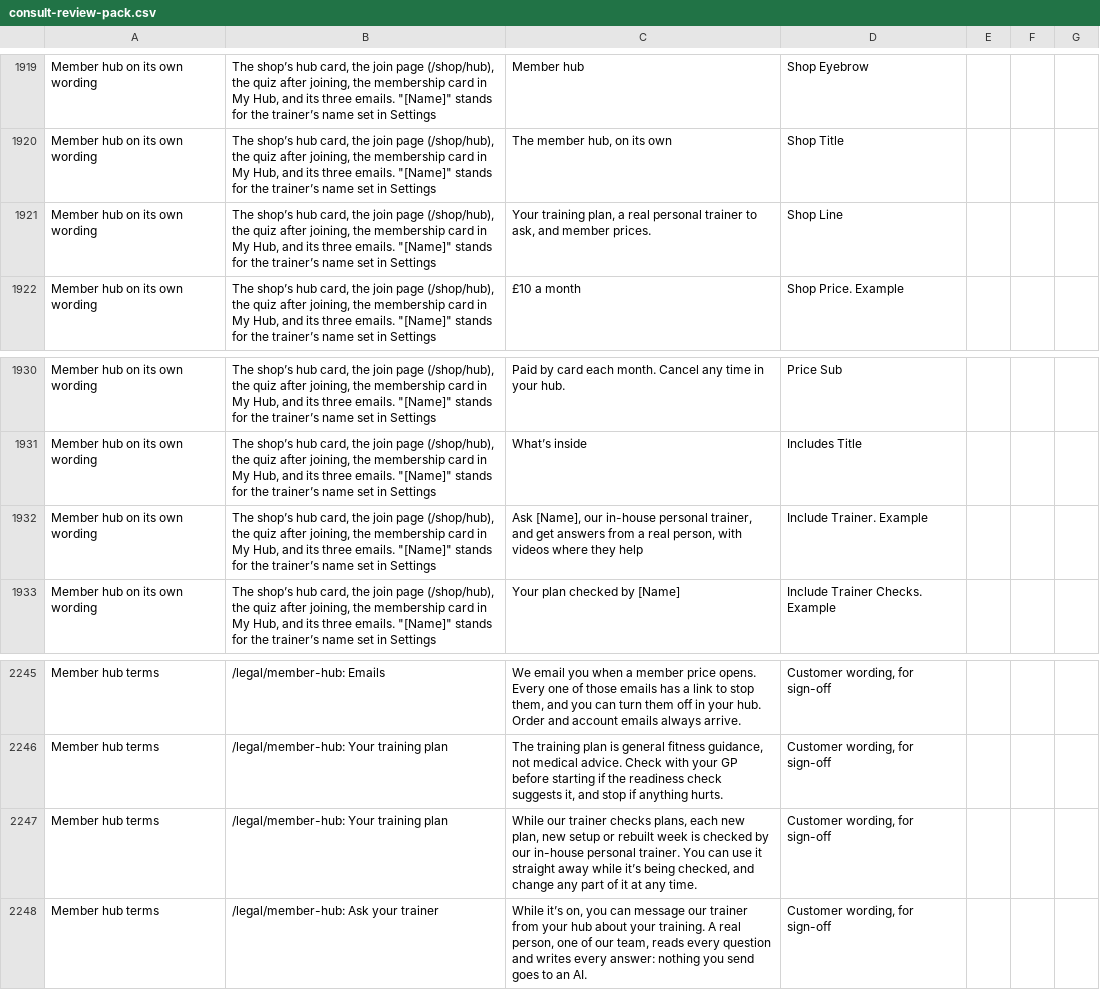
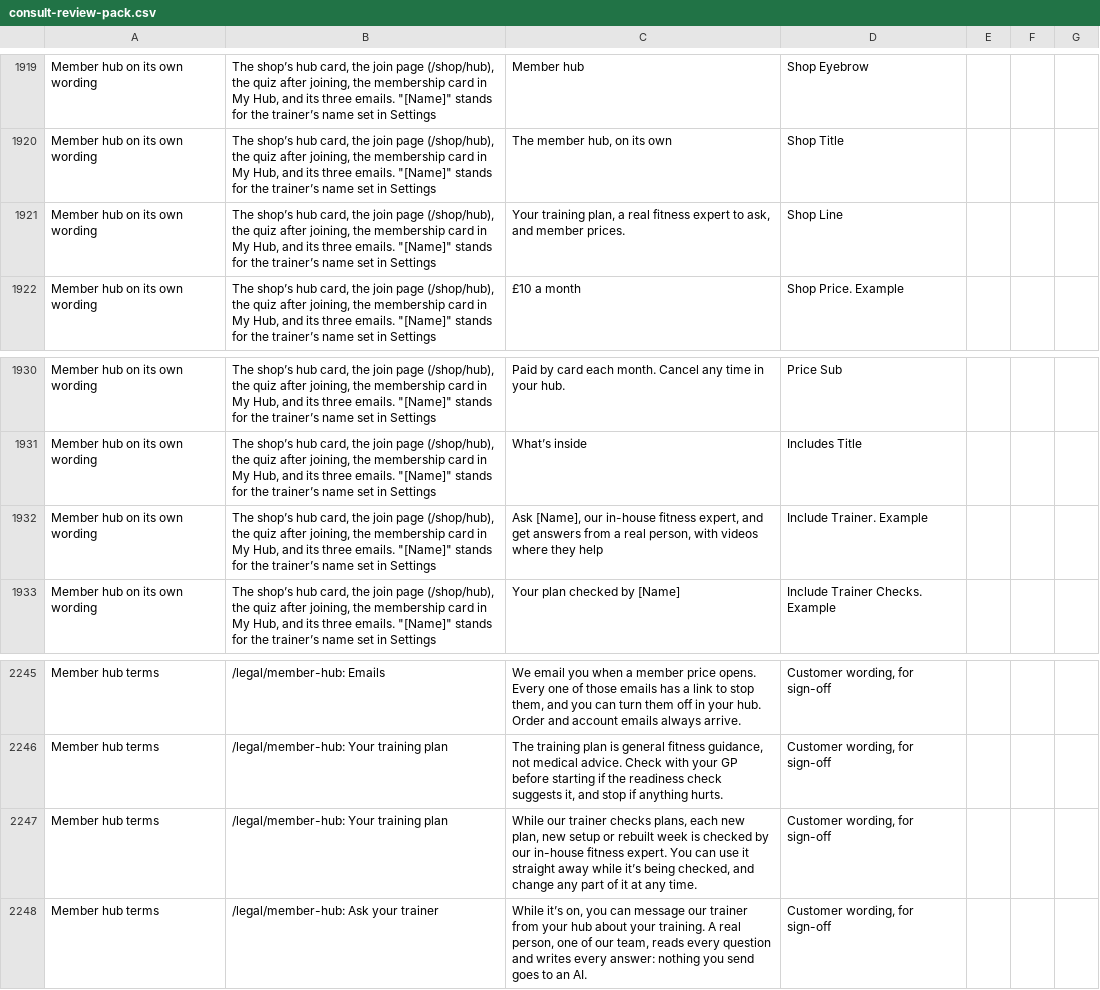
Before and after one commit to lsai1234/quiz, a CSV file: docs/consult-review-pack.csv, drawn as a sheet; only a part is shown, gaps mark what is left out; the diff covers the shown part only.

```diff
--- a/docs/consult-review-pack.csv
+++ b/docs/consult-review-pack.csv
@@ -1920,3 +1920,3 @@ Member hub on its own wording,"The shop’s hub card, the join page (/shop/hub),
 Member hub on its own wording,"The shop’s hub card, the join page (/shop/hub), the quiz after joining, the membership card in My Hub, and its three emails. ""[Name]"" stands for the trainer’s name set in Settings","The member hub, on its own",Shop Title,,,
-Member hub on its own wording,"The shop’s hub card, the join page (/shop/hub), the quiz after joining, the membership card in My Hub, and its three emails. ""[Name]"" stands for the trainer’s name set in Settings","Your training plan, a real personal trainer to ask, and member prices.",Shop Line,,,
+Member hub on its own wording,"The shop’s hub card, the join page (/shop/hub), the quiz after joining, the membership card in My Hub, and its three emails. ""[Name]"" stands for the trainer’s name set in Settings","Your training plan, a real fitness expert to ask, and member prices.",Shop Line,,,
 Member hub on its own wording,"The shop’s hub card, the join page (/shop/hub), the quiz after joining, the membership card in My Hub, and its three emails. ""[Name]"" stands for the trainer’s name set in Settings",£10 a month,Shop Price. Example,,,
@@ -1931,3 +1931,3 @@ Member hub on its own wording,"The shop’s hub card, the join page (/shop/hub),
 Member hub on its own wording,"The shop’s hub card, the join page (/shop/hub), the quiz after joining, the membership card in My Hub, and its three emails. ""[Name]"" stands for the trainer’s name set in Settings",What’s inside,Includes Title,,,
-Member hub on its own wording,"The shop’s hub card, the join page (/shop/hub), the quiz after joining, the membership card in My Hub, and its three emails. ""[Name]"" stands for the trainer’s name set in Settings","Ask [Name], our in-house personal trainer, and get answers from a real person, with videos where they help",Include Trainer. Example,,,
+Member hub on its own wording,"The shop’s hub card, the join page (/shop/hub), the quiz after joining, the membership card in My Hub, and its three emails. ""[Name]"" stands for the trainer’s name set in Settings","Ask [Name], our in-house fitness expert, and get answers from a real person, with videos where they help",Include Trainer. Example,,,
 Member hub on its own wording,"The shop’s hub card, the join page (/shop/hub), the quiz after joining, the membership card in My Hub, and its three emails. ""[Name]"" stands for the trainer’s name set in Settings",Your plan checked by [Name],Include Trainer Checks. Example,,,
@@ -2246,3 +2246,3 @@ Member hub terms,/legal/member-hub: Emails,"We email you when a member price ope
 Member hub terms,/legal/member-hub: Your training plan,"The training plan is general fitness guidance, not medical advice. Check with your GP before starting if the readiness check suggests it, and stop if anything hurts.","Customer wording, for sign-off",,,
-Member hub terms,/legal/member-hub: Your training plan,"While our trainer checks plans, each new plan, new setup or rebuilt week is checked by our in-house personal trainer. You can use it straight away while it’s being checked, and change any part of it at any time.","Customer wording, for sign-off",,,
+Member hub terms,/legal/member-hub: Your training plan,"While our trainer checks plans, each new plan, new setup or rebuilt week is checked by our in-house fitness expert. You can use it straight away while it’s being checked, and change any part of it at any time.","Customer wording, for sign-off",,,
 Member hub terms,/legal/member-hub: Ask your trainer,"While it’s on, you can message our trainer from your hub about your training. A real person, one of our team, reads every question and writes every answer: nothing you send goes to an AI.","Customer wording, for sign-off",,,
```
Also changed, not shown: 7 edited cells elsewhere in this file, 10 other files.
